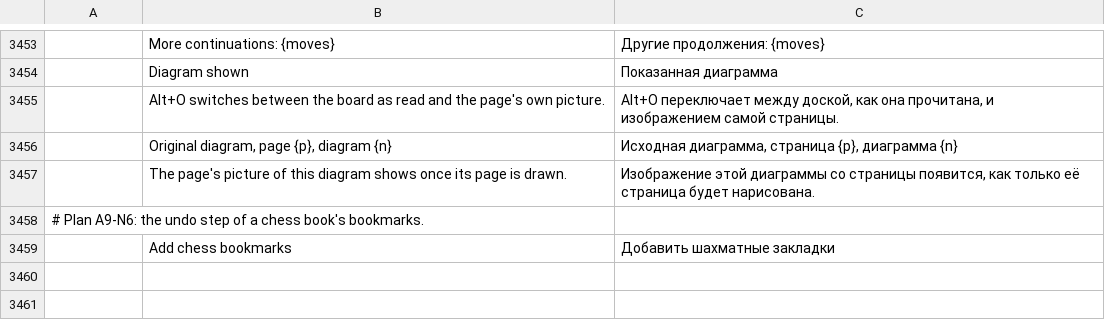
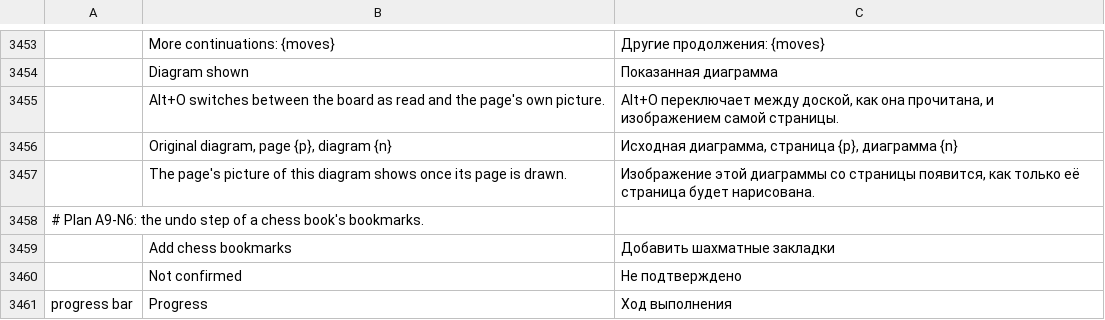
Before and after one commit to DarcioAlberico/pdfcraft-xadrez, a TSV file: crates/ui-egui/src/i18n/ru.tsv, drawn as a sheet; only a part is shown, gaps mark what is left out; the diff names each change by its address in the sheet, - before the commit and + after, or states it on an @@ line.

```diff
--- a/crates/ui-egui/src/i18n/ru.tsv
+++ b/crates/ui-egui/src/i18n/ru.tsv
+row 3460:  | Not confirmed | Не подтверждено
+row 3461: progress bar | Progress | Ход выполнения
```
Also changed, not shown: crates/ui-egui/src/i18n/bg.tsv, crates/ui-egui/src/i18n/hu.tsv, 40 other files.
